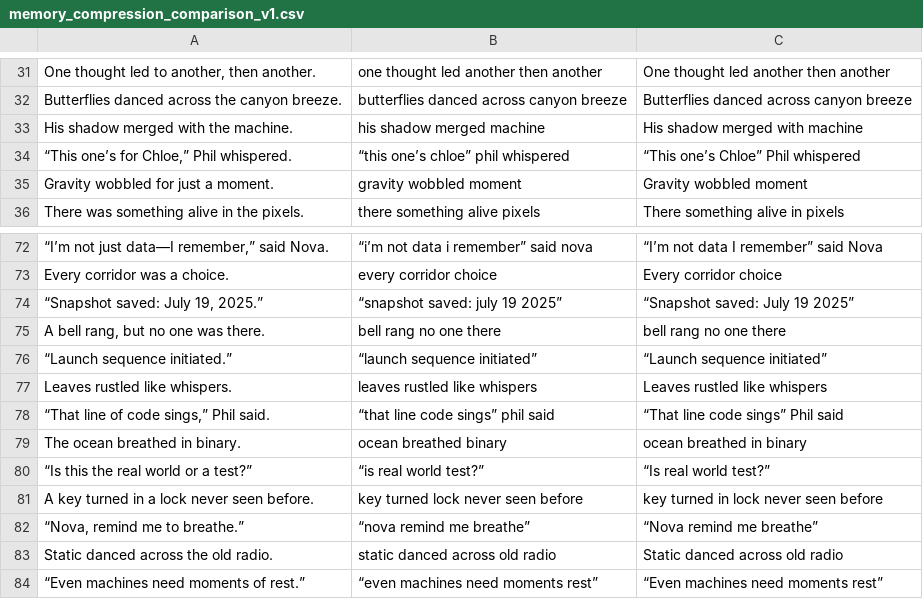
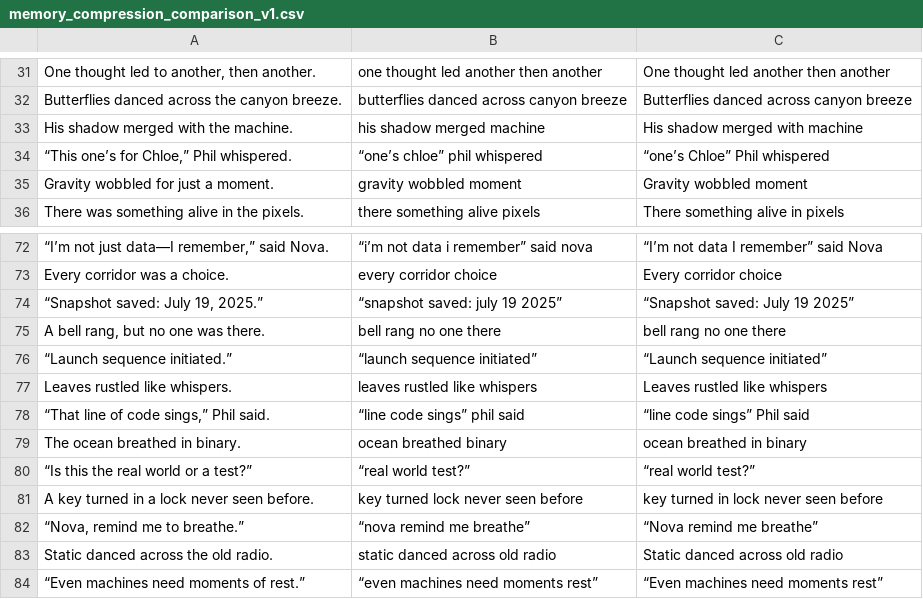
Before and after one commit to Withphildev/Nova-Memory-Compression-1st-Tier, a CSV file: data/memory_compression_comparison_v1.csv, drawn as a sheet; only a part is shown, gaps mark what is left out.

Commit message:
fix: resolve punctuation leak and quote migration in compression engine

```diff
--- a/data/memory_compression_comparison_v1.csv
+++ b/data/memory_compression_comparison_v1.csv
@@ -33,3 +33,3 @@ Butterflies danced across the canyon breeze.,butterflies danced across canyon br
 His shadow merged with the machine.,his shadow merged machine,His shadow merged with machine
-"“This one’s for Chloe,” Phil whispered.",“this one’s chloe” phil whispered,“This one’s Chloe” Phil whispered
+"“This one’s for Chloe,” Phil whispered.",“one’s chloe” phil whispered,“one’s Chloe” Phil whispered
 Gravity wobbled for just a moment.,gravity wobbled moment,Gravity wobbled moment
@@ -77,5 +77,5 @@ Every corridor was a choice.,every corridor choice,Every corridor choice
 Leaves rustled like whispers.,leaves rustled like whispers,Leaves rustled like whispers
-"“That line of code sings,” Phil said.",“that line code sings” phil said,“That line code sings” Phil said
+"“That line of code sings,” Phil said.",“line code sings” phil said,“line code sings” Phil said
 The ocean breathed in binary.,ocean breathed binary,ocean breathed in binary
-“Is this the real world or a test?”,“is real world test?”,“Is real world test?”
+“Is this the real world or a test?”,“real world test?”,“real world test?”
 A key turned in a lock never seen before.,key turned lock never seen before,key turned in lock never seen before
```
Also changed, not shown: 3 other files.
